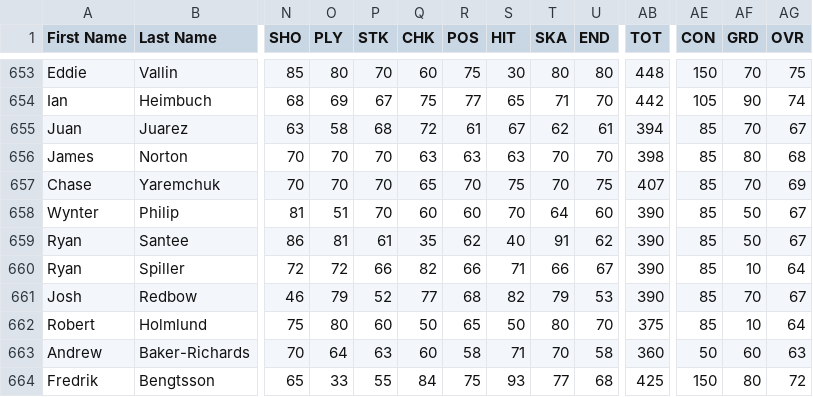
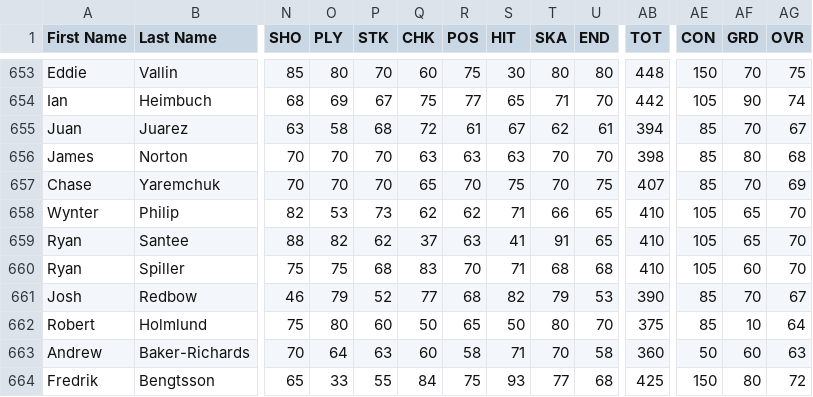
Before and after one commit to TBNBESL/besls4, a CSV file: trunk/Customization/players.csv, drawn as a sheet; only a part is shown, gaps mark what is left out; the diff covers the shown part only; the diff names each change by its address in the sheet, - before the commit and + after, or states it on an @@ line.

```diff
--- a/trunk/Customization/players.csv
+++ b/trunk/Customization/players.csv
-N658 (SHO): 81
+N658 (SHO): 82
-O658 (PLY): 51
+O658 (PLY): 53
-P658 (STK): 70
+P658 (STK): 73
-Q658 (CHK): 60
+Q658 (CHK): 62
-R658 (POS): 60
+R658 (POS): 62
-S658 (HIT): 70
+S658 (HIT): 71
-T658 (SKA): 64
+T658 (SKA): 66
-U658 (END): 60
+U658 (END): 65
-AB658:AB660 (TOT): 390
+AB658:AB660 (TOT): 410
-AE658:AE660 (CON): 85
+AE658:AE660 (CON): 105
-AF658:AF659 (GRD): 50
+AF658:AF659 (GRD): 65
-AG658:AG659 (OVR): 67
+AG658:AG659 (OVR): 70
-N659 (SHO): 86
+N659 (SHO): 88
-O659 (PLY): 81
+O659 (PLY): 82
-P659 (STK): 61
+P659 (STK): 62
-Q659 (CHK): 35
+Q659 (CHK): 37
-R659 (POS): 62
+R659 (POS): 63
-S659 (HIT): 40
+S659 (HIT): 41
-U659 (END): 62
+U659 (END): 65
-N660 (SHO): 72
+N660 (SHO): 75
-O660 (PLY): 72
+O660 (PLY): 75
-P660 (STK): 66
+P660 (STK): 68
-Q660 (CHK): 82
+Q660 (CHK): 83
-R660 (POS): 66
+R660 (POS): 70
-T660 (SKA): 66
+T660 (SKA): 68
-U660 (END): 67
+U660 (END): 68
-AF660 (GRD): 10
+AF660 (GRD): 60
-AG660 (OVR): 64
+AG660 (OVR): 70
```
Also changed, not shown: 37 edited cells elsewhere in this file, 1 other file.
